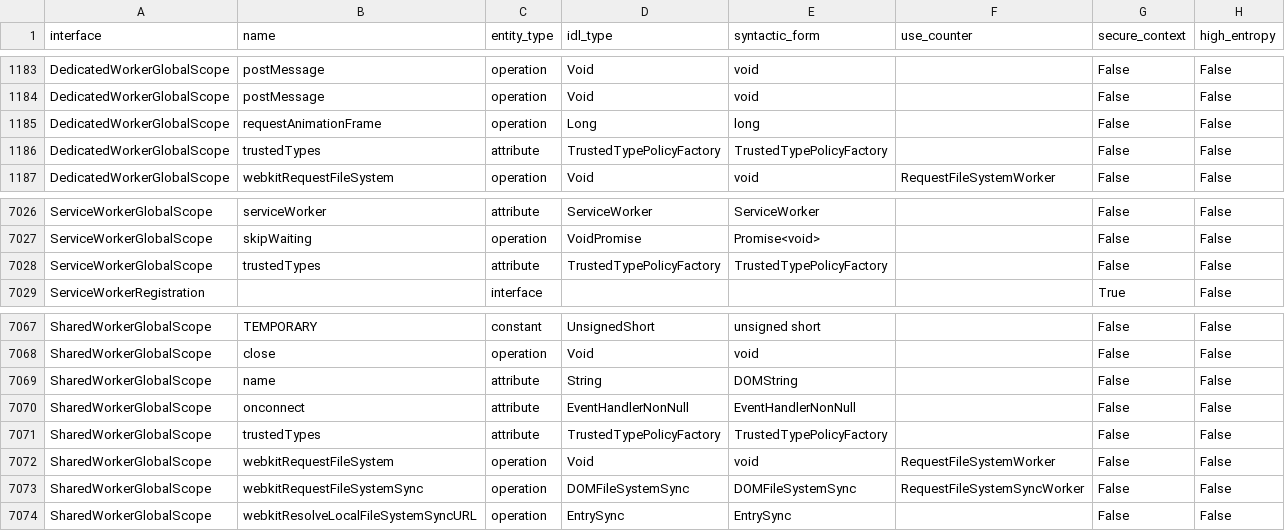
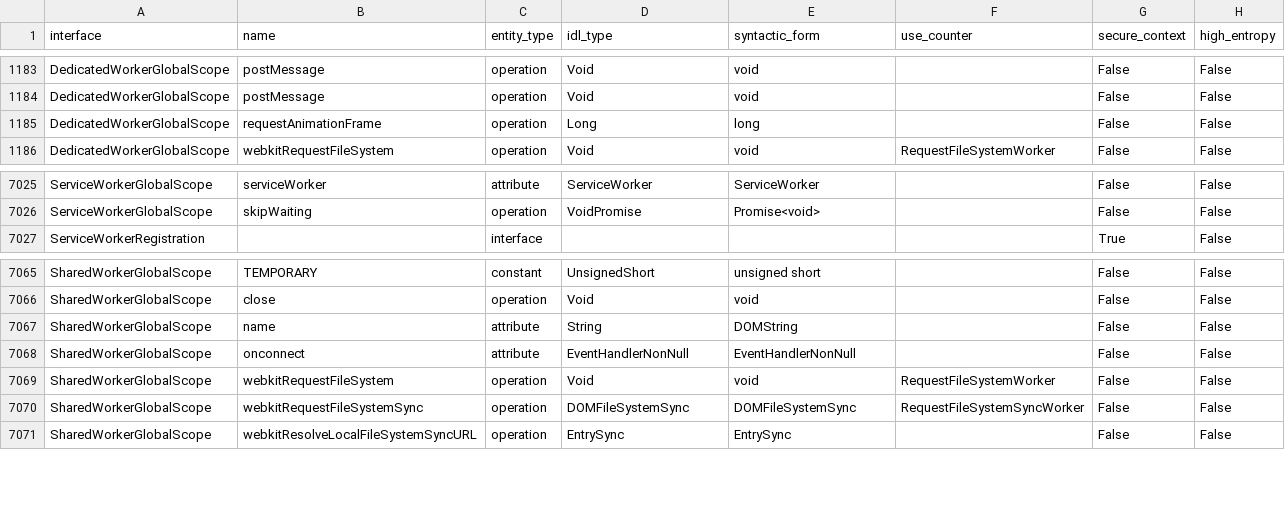
Before and after one commit to asankah/chromium-api-list, a CSV file: chromium_api_list.csv, drawn as a sheet; only a part is shown, gaps mark what is left out; the diff names each change by its address in the sheet, - before the commit and + after, or states it on an @@ line.

Commit message:
Blink API list update from refs/heads/master@{#748041}
Source Chromium revision is https://crrev.com/52bb9bcf55601233224f95d162c028be0f5b0503

See https://github.com/asankah/chromium-api-list for details on how the
list was generated.

```diff
--- a/chromium_api_list.csv
+++ b/chromium_api_list.csv
-row 1186: DedicatedWorkerGlobalScope | trustedTypes | attribute | TrustedTypePolicyFactory | TrustedTypePolicyFactory |  | False | False
-row 7028: ServiceWorkerGlobalScope | trustedTypes | attribute | TrustedTypePolicyFactory | TrustedTypePolicyFactory |  | False | False
-row 7071: SharedWorkerGlobalScope | trustedTypes | attribute | TrustedTypePolicyFactory | TrustedTypePolicyFactory |  | False | False
```
